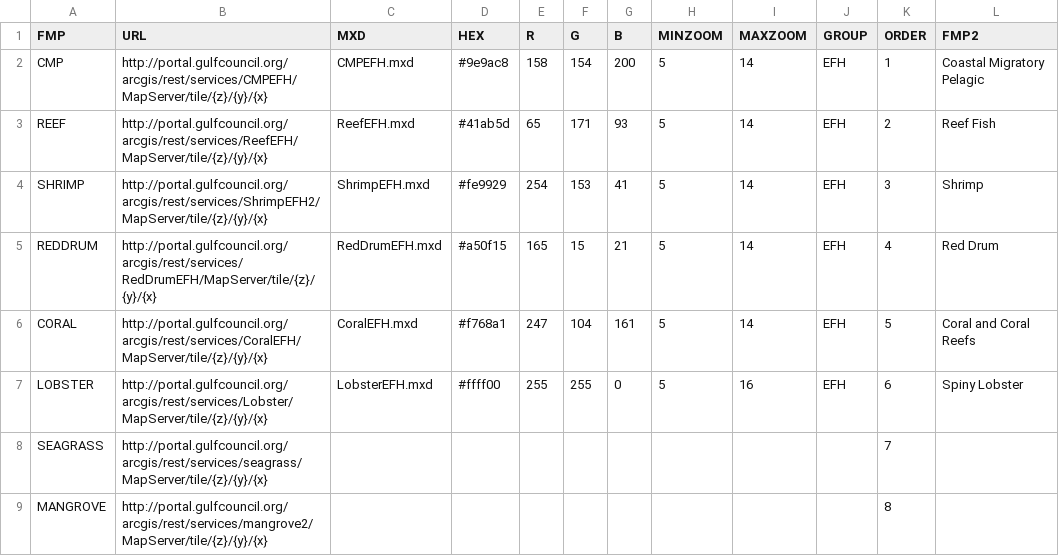
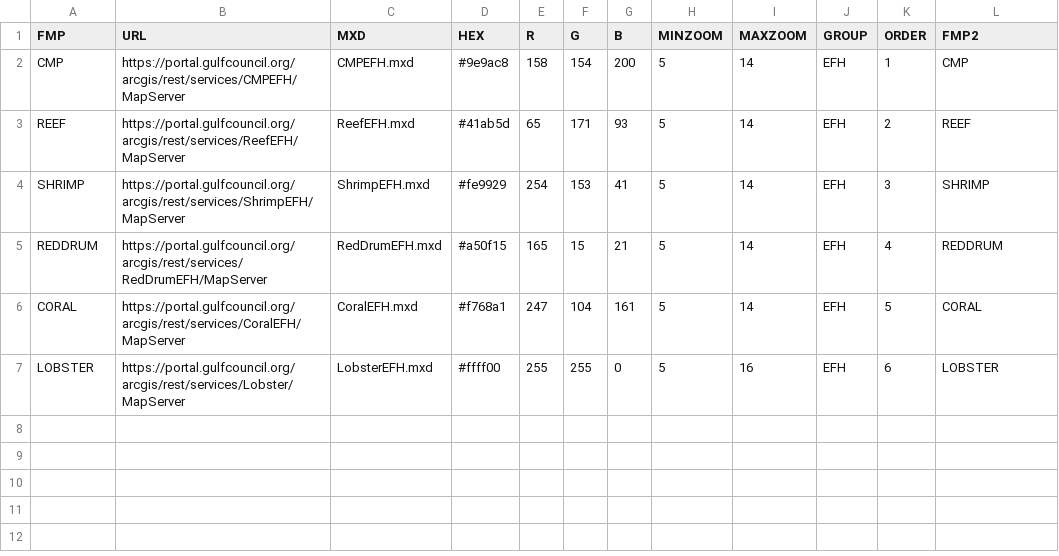
Before and after one commit to GMFMC/EFHHabitatMap_prod, a CSV file: df.csv, drawn as a sheet.

```diff
--- a/df.csv
+++ b/df.csv
@@ -1,9 +1,7 @@
 FMP,URL,MXD,HEX,R,G,B,MINZOOM,MAXZOOM,GROUP,ORDER,FMP2
-CMP,http://portal.gulfcouncil.org/arcgis/rest/services/CMPEFH/MapServer/tile/{z}/{y}/{x},CMPEFH.mxd,#9e9ac8,158,154,200,5,14,EFH,1,Coastal Migratory Pelagic
-REEF,http://portal.gulfcouncil.org/arcgis/rest/services/ReefEFH/MapServer/tile/{z}/{y}/{x},ReefEFH.mxd,#41ab5d,65,171,93,5,14,EFH,2,Reef Fish
-SHRIMP,http://portal.gulfcouncil.org/arcgis/rest/services/ShrimpEFH2/MapServer/tile/{z}/{y}/{x},ShrimpEFH.mxd,#fe9929,254,153,41,5,14,EFH,3,Shrimp
-REDDRUM,http://portal.gulfcouncil.org/arcgis/rest/services/RedDrumEFH/MapServer/tile/{z}/{y}/{x},RedDrumEFH.mxd,#a50f15,165,15,21,5,14,EFH,4,Red Drum
-CORAL,http://portal.gulfcouncil.org/arcgis/rest/services/CoralEFH/MapServer/tile/{z}/{y}/{x},CoralEFH.mxd,#f768a1,247,104,161,5,14,EFH,5,Coral and Coral Reefs
-LOBSTER,http://portal.gulfcouncil.org/arcgis/rest/services/Lobster/MapServer/tile/{z}/{y}/{x},LobsterEFH.mxd,#ffff00,255,255,0,5,16,EFH,6,Spiny Lobster
-SEAGRASS,http://portal.gulfcouncil.org/arcgis/rest/services/seagrass/MapServer/tile/{z}/{y}/{x},,,,,,,,,7,
-MANGROVE,http://portal.gulfcouncil.org/arcgis/rest/services/mangrove2/MapServer/tile/{z}/{y}/{x},,,,,,,,,8,
+CMP,https://portal.gulfcouncil.org/arcgis/rest/services/CMPEFH/MapServer,CMPEFH.mxd,#9e9ac8,158,154,200,5,14,EFH,1,CMP
+REEF,https://portal.gulfcouncil.org/arcgis/rest/services/ReefEFH/MapServer,ReefEFH.mxd,#41ab5d,65,171,93,5,14,EFH,2,REEF
+SHRIMP,https://portal.gulfcouncil.org/arcgis/rest/services/ShrimpEFH/MapServer,ShrimpEFH.mxd,#fe9929,254,153,41,5,14,EFH,3,SHRIMP
+REDDRUM,https://portal.gulfcouncil.org/arcgis/rest/services/RedDrumEFH/MapServer,RedDrumEFH.mxd,#a50f15,165,15,21,5,14,EFH,4,REDDRUM
+CORAL,https://portal.gulfcouncil.org/arcgis/rest/services/CoralEFH/MapServer,CoralEFH.mxd,#f768a1,247,104,161,5,14,EFH,5,CORAL
+LOBSTER,https://portal.gulfcouncil.org/arcgis/rest/services/Lobster/MapServer,LobsterEFH.mxd,#ffff00,255,255,0,5,16,EFH,6,LOBSTER
```
Also changed, not shown: 2 other files.
